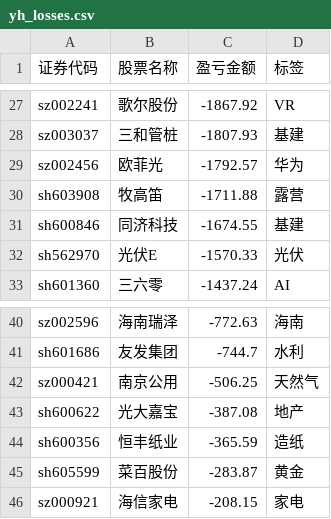
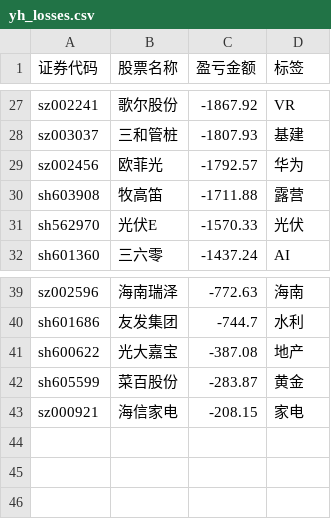
Before and after one commit to gniqizeuy/gniqizeuy.github.io, a CSV file: assets/data/yh_losses.csv, drawn as a sheet; only a part is shown, gaps mark what is left out; the diff names each change by its address in the sheet, - before the commit and + after, or states it on an @@ line.

```diff
--- a/assets/data/yh_losses.csv
+++ b/assets/data/yh_losses.csv
-row 31: sh600846 | 同济科技 | -1674.55 | 基建
-row 42: sz000421 | 南京公用 | -506.25 | 天然气
-row 44: sh600356 | 恒丰纸业 | -365.59 | 造纸
```
Also changed, not shown: 1 other file.
